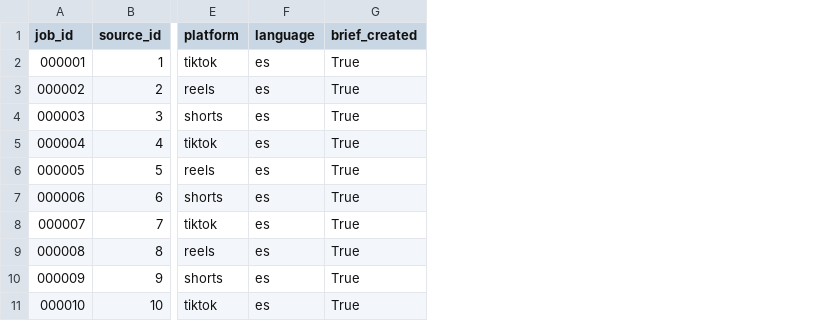
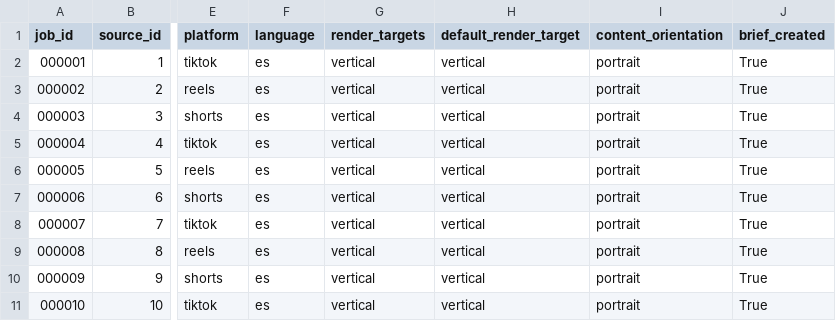
Before and after one commit to vhgalvez/neurocontent-engine, a CSV file: data/index.csv, drawn as a sheet; only a part is shown, gaps mark what is left out; the diff names each change by its address in the sheet, - before the commit and + after, or states it on an @@ line.

```diff
--- a/data/index.csv
+++ b/data/index.csv
+column G (render_targets), rows 2-11: all vertical
+column H (default_render_target), rows 2-11: all vertical
+column I (content_orientation), rows 2-11: all portrait
```
Also changed, not shown: 3 other files.
